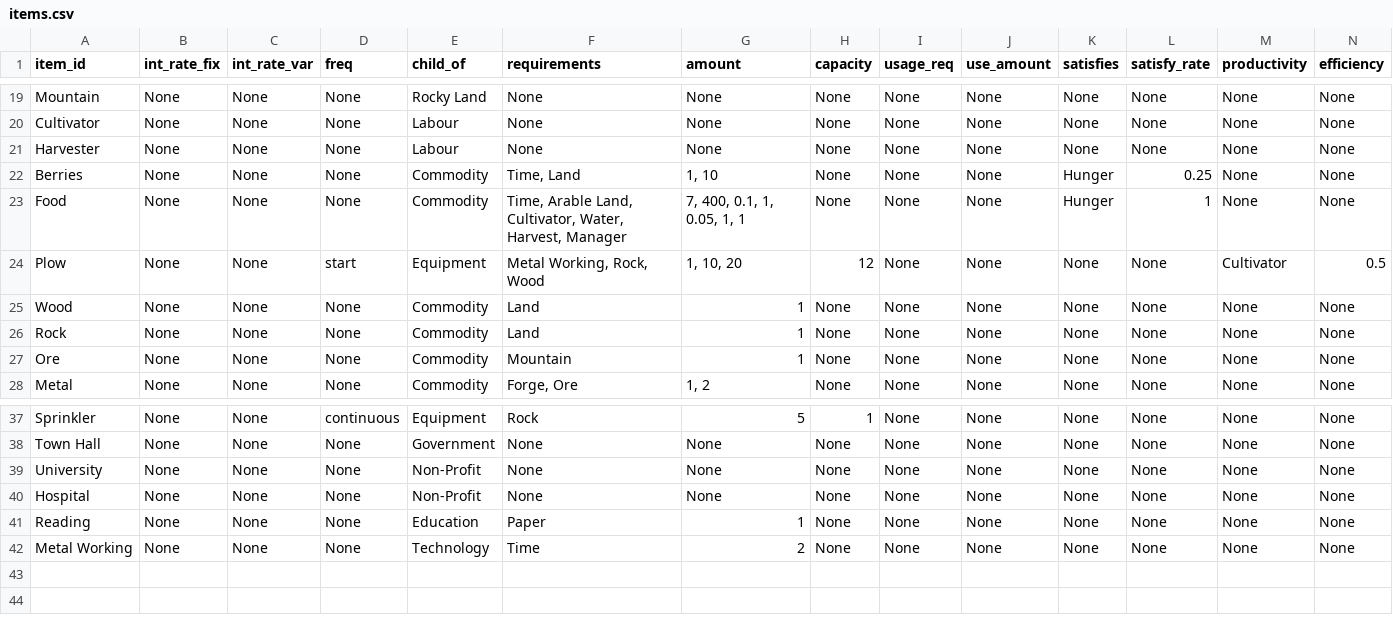
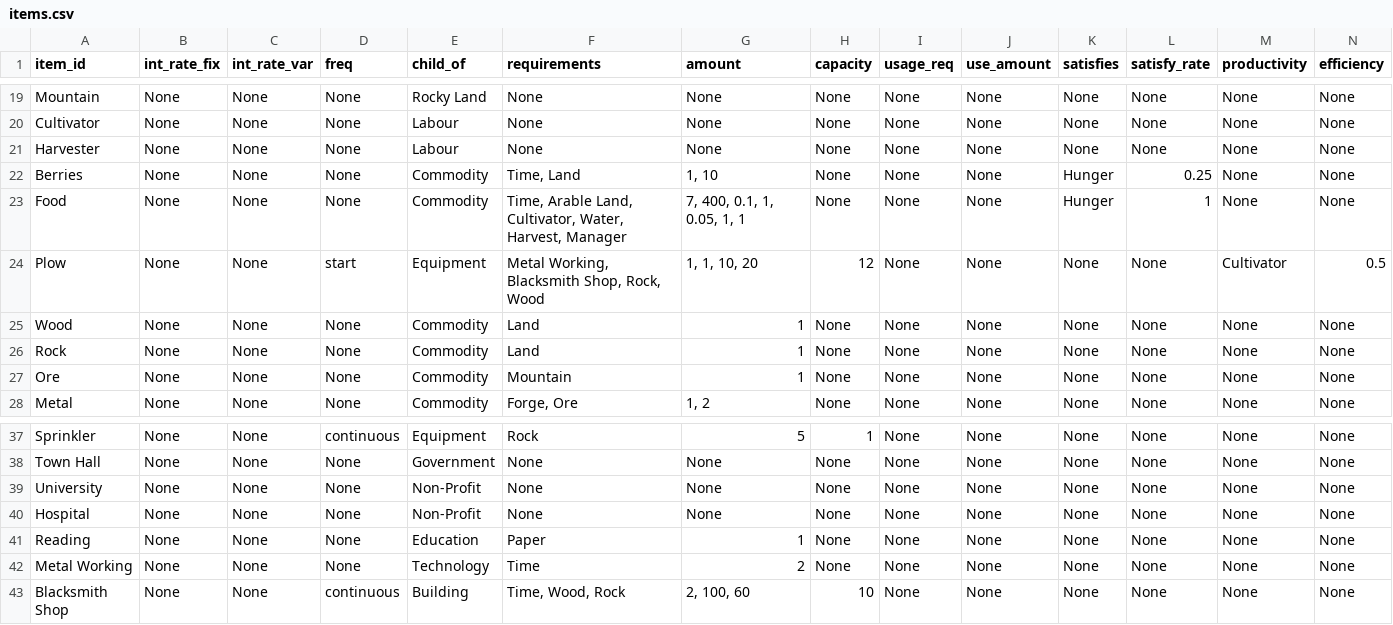
Before and after one commit to ralexander11/acct_legacy, a CSV file: data/items.csv, drawn as a sheet; only a part is shown, gaps mark what is left out; rows hold the shown columns only; the diff names each change by its address in the sheet, - before the commit and + after, or states it on an @@ line.

Commit message:
Finished support for buildings

```diff
--- a/data/items.csv
+++ b/data/items.csv
-F24 (requirements): Metal Working, Rock, Wood
+F24 (requirements): Metal Working, Blacksmith Shop, Rock, Wood
-G24 (amount): 1, 10, 20
+G24 (amount): 1, 1, 10, 20
+row 43: Blacksmith Shop | None | None | continuous | Building | Time, Wood, Rock | 2, 100, 60 | 10 | None | None | None | None | None | None
```
Also changed, not shown: 2 other files.
